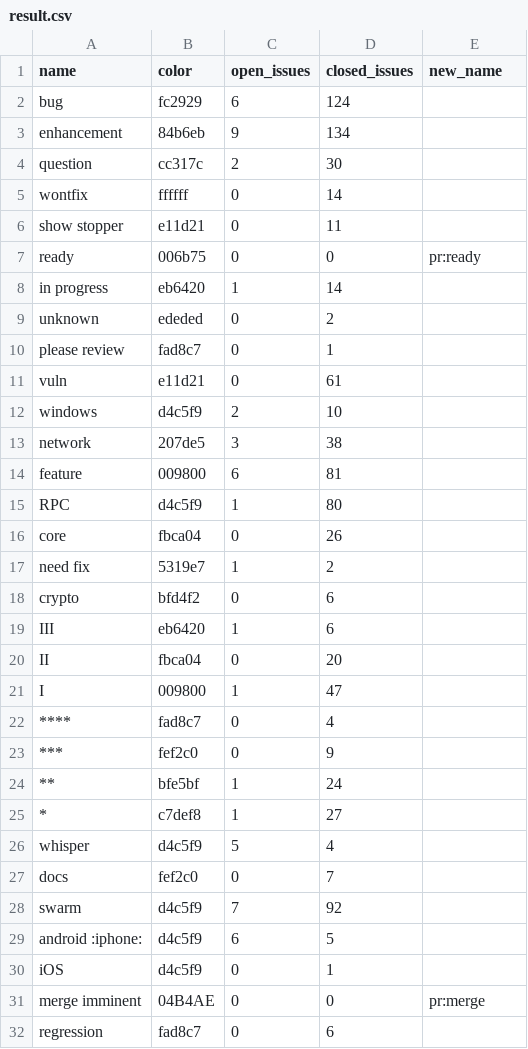
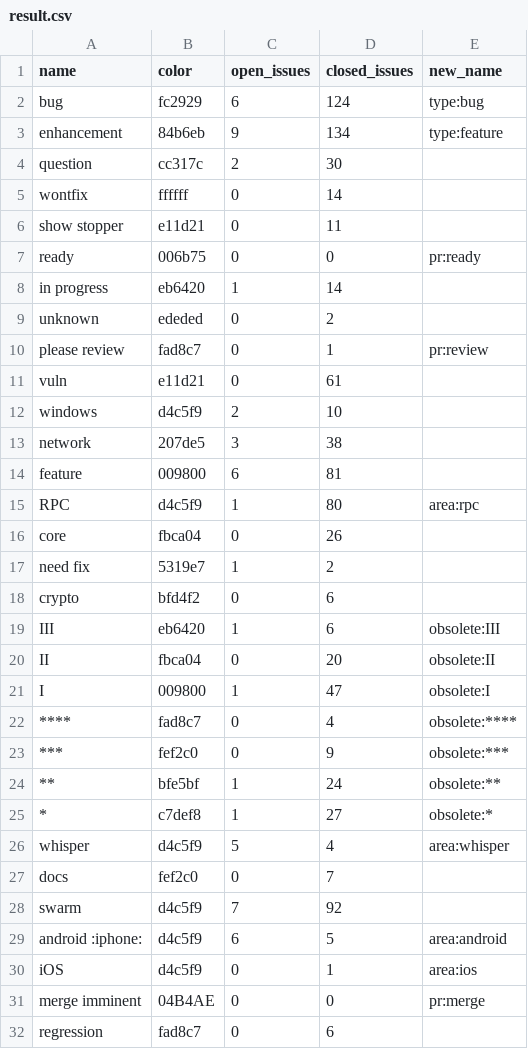
Before and after one commit to adamschmideg/label-cleanup, a CSV file: result.csv, drawn as a sheet; only a part is shown; the diff covers the shown part only.

Commit message:
small change to labels

```diff
--- a/result.csv
+++ b/result.csv
@@ -1,4 +1,4 @@
 "name","color","open_issues","closed_issues","new_name"
-"bug","fc2929",6,124,""
-"enhancement","84b6eb",9,134,""
+"bug","fc2929",6,124,"type:bug"
+"enhancement","84b6eb",9,134,"type:feature"
 "question","cc317c",2,30,""
@@ -9,3 +9,3 @@
 "unknown","ededed",0,2,""
-"please review","fad8c7",0,1,""
+"please review","fad8c7",0,1,"pr:review"
 "vuln","e11d21",0,61,""
@@ -14,3 +14,3 @@
 "feature","009800",6,81,""
-"RPC","d4c5f9",1,80,""
+"RPC","d4c5f9",1,80,"area:rpc"
 "core","fbca04",0,26,""
@@ -18,14 +18,14 @@
 "crypto","bfd4f2",0,6,""
-"III","eb6420",1,6,""
-"II","fbca04",0,20,""
-"I","009800",1,47,""
-"****","fad8c7",0,4,""
-"***","fef2c0",0,9,""
-"**","bfe5bf",1,24,""
-"*","c7def8",1,27,""
-"whisper","d4c5f9",5,4,""
+"III","eb6420",1,6,"obsolete:III"
+"II","fbca04",0,20,"obsolete:II"
+"I","009800",1,47,"obsolete:I"
+"****","fad8c7",0,4,"obsolete:****"
+"***","fef2c0",0,9,"obsolete:***"
+"**","bfe5bf",1,24,"obsolete:**"
+"*","c7def8",1,27,"obsolete:*"
+"whisper","d4c5f9",5,4,"area:whisper"
 "docs","fef2c0",0,7,""
 "swarm","d4c5f9",7,92,""
-"android :iphone:","d4c5f9",6,5,""
-"iOS","d4c5f9",0,1,""
+"android :iphone:","d4c5f9",6,5,"area:android"
+"iOS","d4c5f9",0,1,"area:ios"
 "merge imminent","04B4AE",0,0,"pr:merge"
```
Also changed, not shown: 4 edited cells elsewhere in this file.
